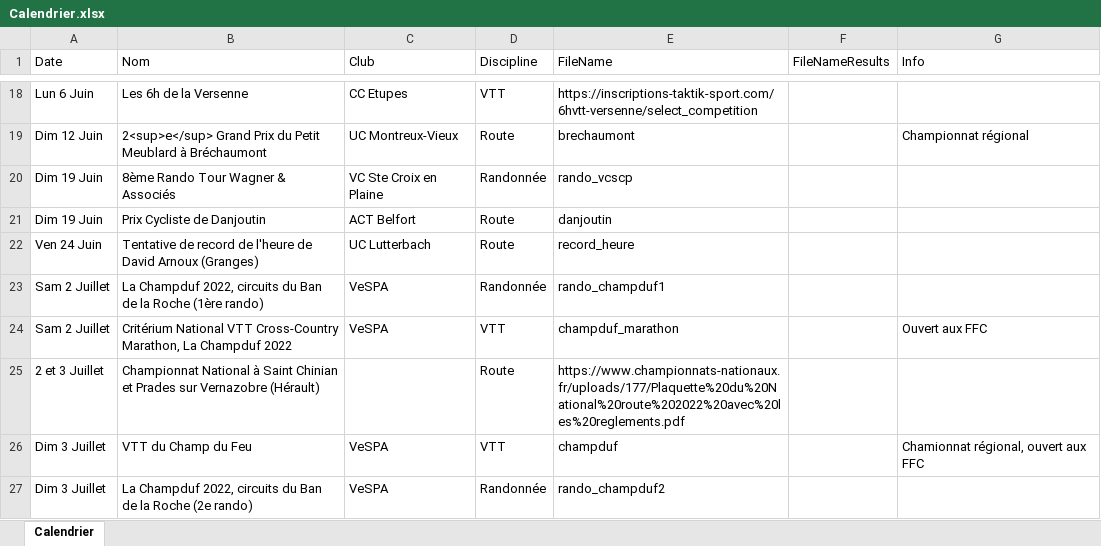
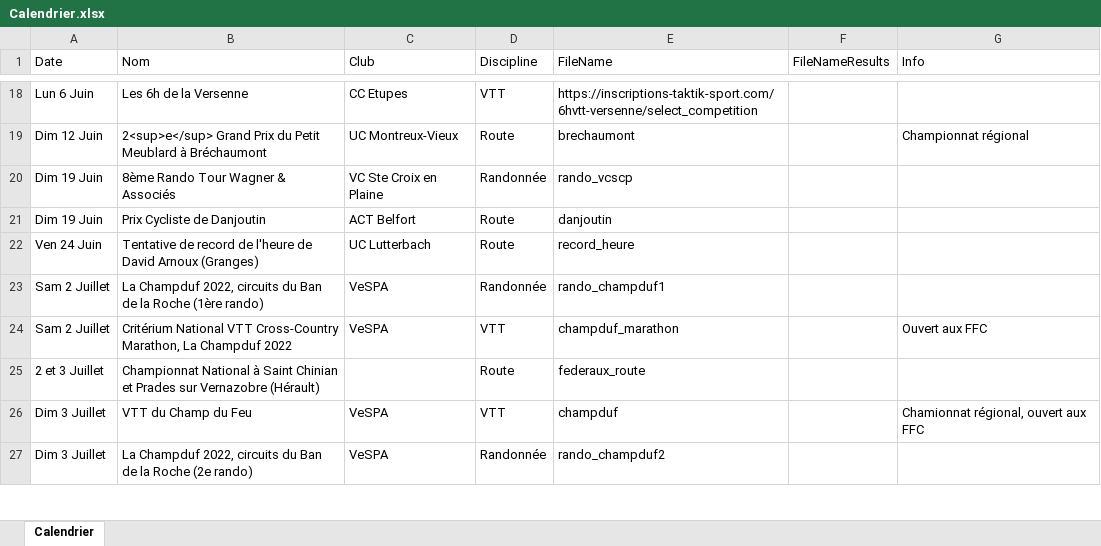
Before and after one commit to FlorianKohler/68-FSGT-Cyclisme-Alsace, an Excel workbook: Calendrier.xlsx, sheet Calendrier, drawn as a sheet; only a part is shown, gaps mark what is left out; values as stored, in another font and other column widths than the file's, no borders; the diff names each change by its address in the sheet, - before the commit and + after, or states it on an @@ line.

```diff
--- a/Calendrier.xlsx (sheet Calendrier)
+++ b/Calendrier.xlsx (sheet Calendrier)
-E25 (FileName): https://www.championnats-nationaux.fr/uploads/177/Plaquette%20du%20National%20route%202022%20avec%20les%20reglements.pdf
+E25 (FileName): federaux_route
```
Also changed, not shown: 4 other files.
